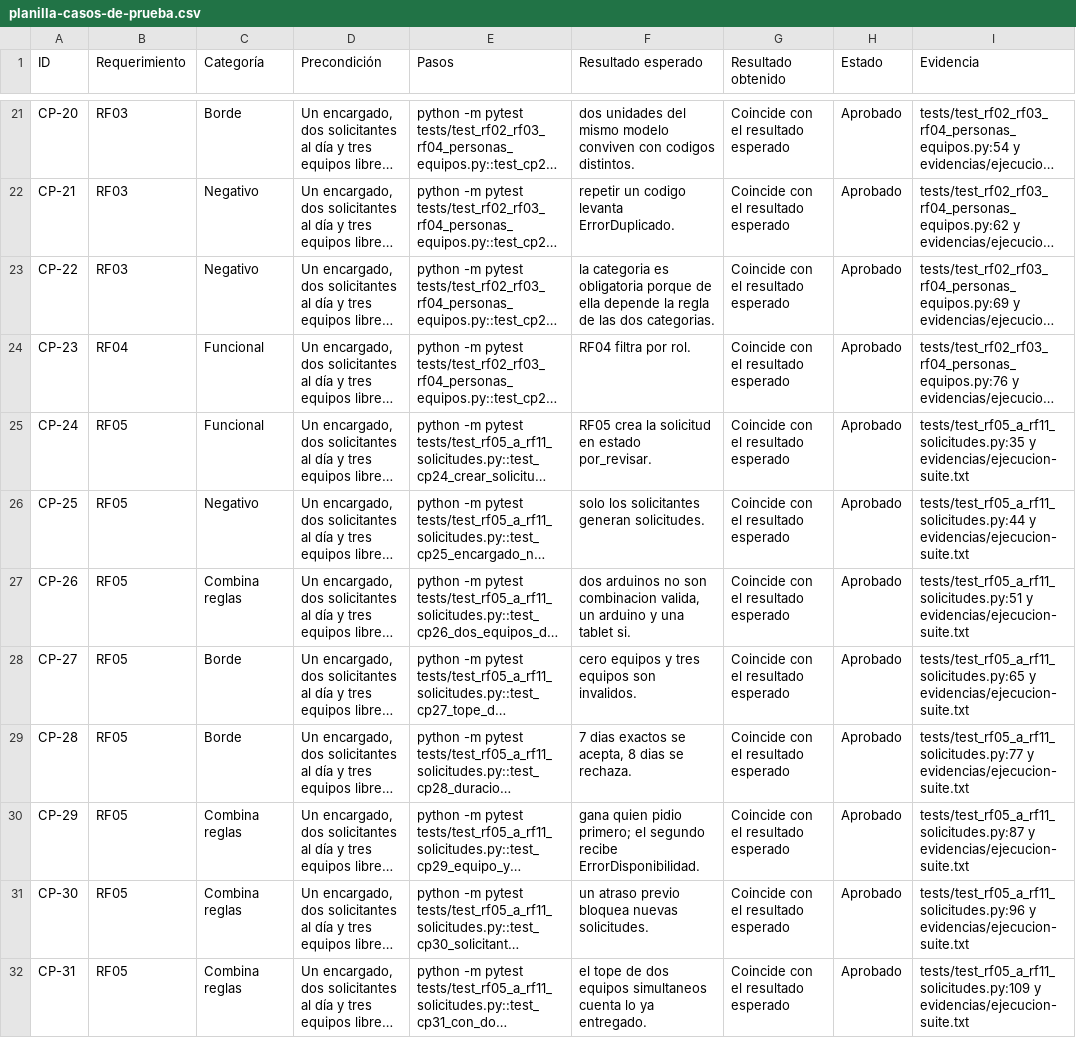
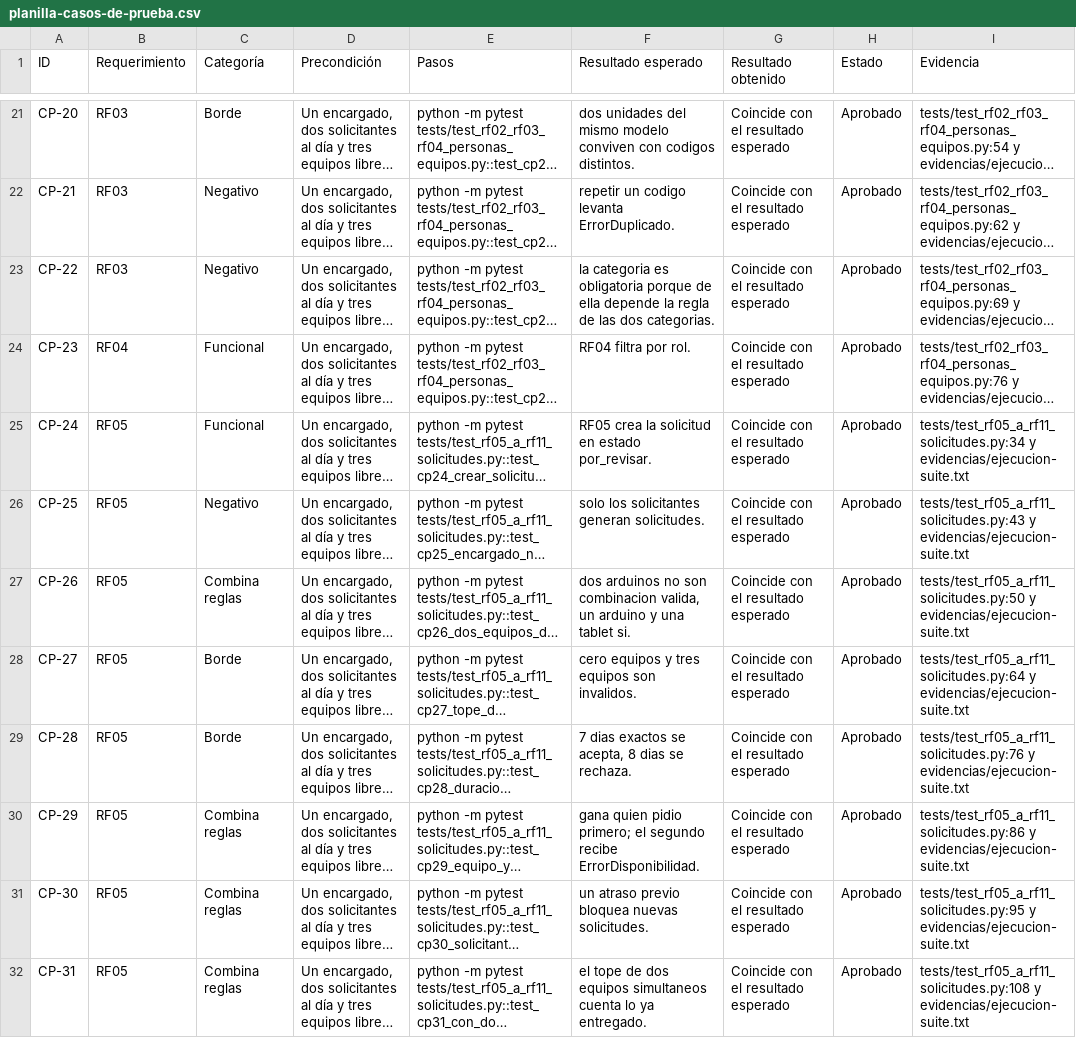
Before and after one commit to xReNatS/Pruebas-de-software, a CSV file: evidencias/planilla-casos-de-prueba.csv, drawn as a sheet; only a part is shown, gaps mark what is left out; long unchanged cells end in …; the diff covers the shown part only; the diff names each change by its address in the sheet, - before the commit and + after, or states it on an @@ line.

```diff
--- a/evidencias/planilla-casos-de-prueba.csv
+++ b/evidencias/planilla-casos-de-prueba.csv
-I25 (Evidencia): tests/test_rf05_a_rf11_solicitudes.py:35 y evidencias/ejecucion-suite.txt
+I25 (Evidencia): tests/test_rf05_a_rf11_solicitudes.py:34 y evidencias/ejecucion-suite.txt
-I26 (Evidencia): tests/test_rf05_a_rf11_solicitudes.py:44 y evidencias/ejecucion-suite.txt
+I26 (Evidencia): tests/test_rf05_a_rf11_solicitudes.py:43 y evidencias/ejecucion-suite.txt
-I27 (Evidencia): tests/test_rf05_a_rf11_solicitudes.py:51 y evidencias/ejecucion-suite.txt
+I27 (Evidencia): tests/test_rf05_a_rf11_solicitudes.py:50 y evidencias/ejecucion-suite.txt
-I28 (Evidencia): tests/test_rf05_a_rf11_solicitudes.py:65 y evidencias/ejecucion-suite.txt
+I28 (Evidencia): tests/test_rf05_a_rf11_solicitudes.py:64 y evidencias/ejecucion-suite.txt
-I29 (Evidencia): tests/test_rf05_a_rf11_solicitudes.py:77 y evidencias/ejecucion-suite.txt
+I29 (Evidencia): tests/test_rf05_a_rf11_solicitudes.py:76 y evidencias/ejecucion-suite.txt
-I30 (Evidencia): tests/test_rf05_a_rf11_solicitudes.py:87 y evidencias/ejecucion-suite.txt
+I30 (Evidencia): tests/test_rf05_a_rf11_solicitudes.py:86 y evidencias/ejecucion-suite.txt
-I31 (Evidencia): tests/test_rf05_a_rf11_solicitudes.py:96 y evidencias/ejecucion-suite.txt
+I31 (Evidencia): tests/test_rf05_a_rf11_solicitudes.py:95 y evidencias/ejecucion-suite.txt
-I32 (Evidencia): tests/test_rf05_a_rf11_solicitudes.py:109 y evidencias/ejecucion-suite.txt
+I32 (Evidencia): tests/test_rf05_a_rf11_solicitudes.py:108 y evidencias/ejecucion-suite.txt
```
Also changed, not shown: 9 added rows and 15 edited cells elsewhere in this file, 8 other files.
